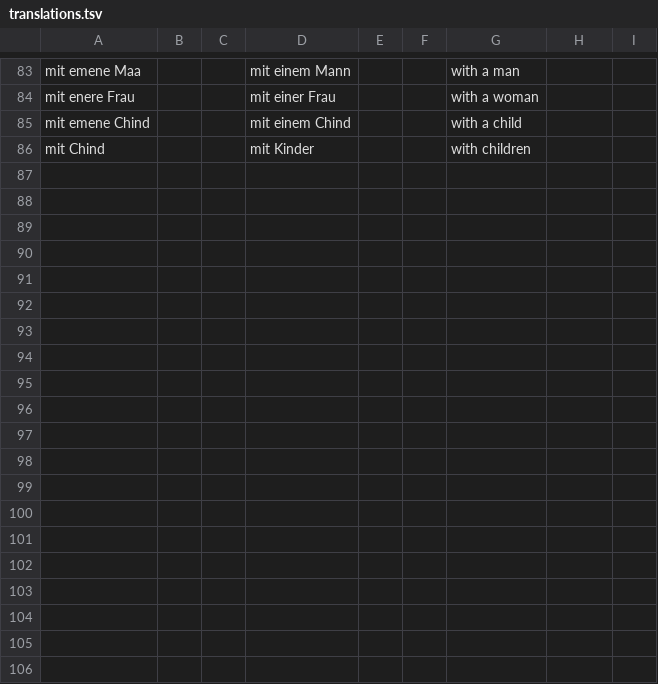
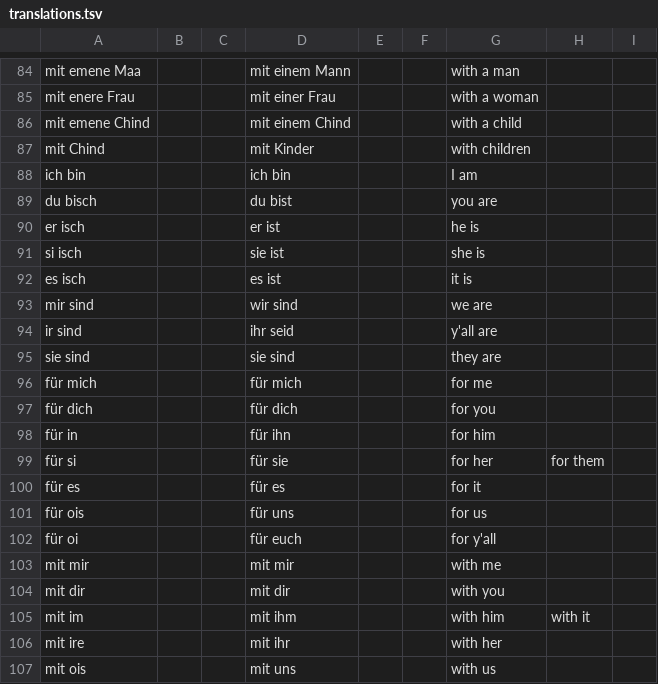
Before and after one commit to psanan/swiss-german-english, a TSV file: translations.tsv, drawn as a sheet; only a part is shown, gaps mark what is left out; the diff covers the shown part only; the diff names each change by its address in the sheet, - before the commit and + after, or states it on an @@ line.

```diff
--- a/translations.tsv
+++ b/translations.tsv
+row 88: ich bin |  |  | ich bin |  |  | I am
+row 89: du bisch |  |  | du bist |  |  | you are
+row 90: er isch |  |  | er ist |  |  | he is
+row 91: si isch |  |  | sie ist |  |  | she is
+row 92: es isch |  |  | es ist |  |  | it is
+row 93: mir sind |  |  | wir sind |  |  | we are
+row 94: ir sind |  |  | ihr seid |  |  | y'all are
+row 95: sie sind |  |  | sie sind |  |  | they are
+row 96: für mich |  |  | für mich |  |  | for me
+row 97: für dich |  |  | für dich |  |  | for you
+row 98: für in |  |  | für ihn |  |  | for him
+row 99: für si |  |  | für sie |  |  | for her | for them
+row 100: für es |  |  | für es |  |  | for it
+row 101: für ois |  |  | für uns |  |  | for us
+row 102: für oi |  |  | für euch |  |  | for y'all
+row 103: mit mir |  |  | mit mir |  |  | with me
+row 104: mit dir |  |  | mit dir |  |  | with you
+row 105: mit im |  |  | mit ihm |  |  | with him | with it
+row 106: mit ire |  |  | mit ihr |  |  | with her
+row 107: mit ois |  |  | mit uns |  |  | with us
```
Also changed, not shown: 33 added rows and 1 edited cell elsewhere in this file, 3 other files.
